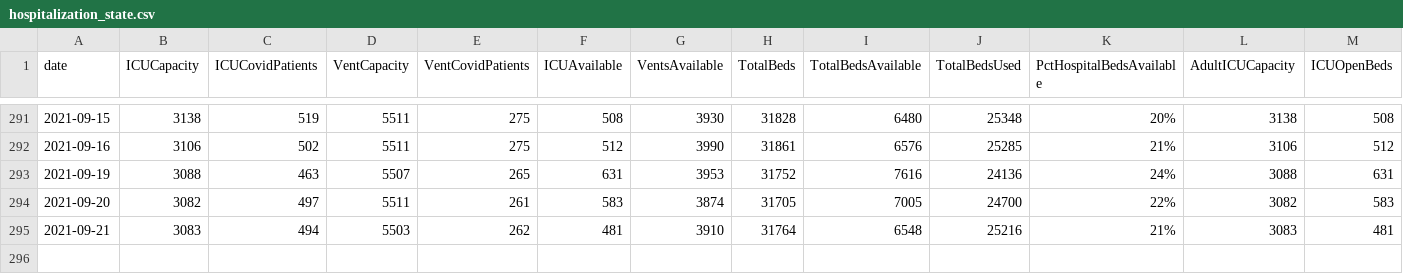
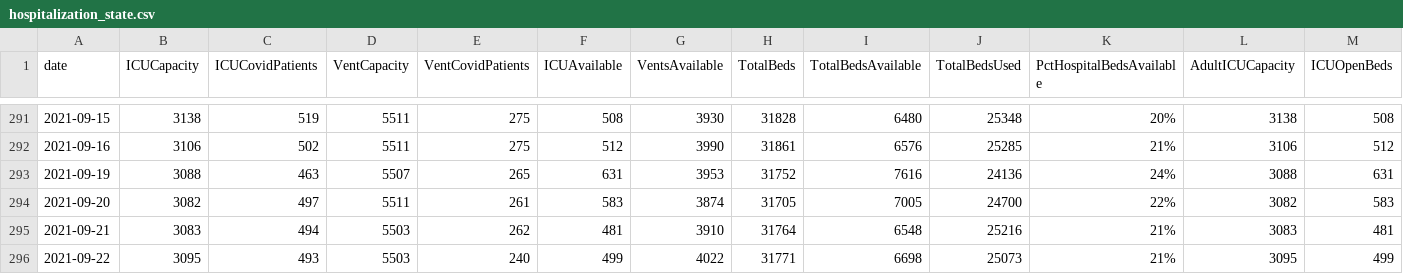
Before and after one commit to cmaimone/idph_covid_data, a CSV file: current_data/hospitalization_state.csv, drawn as a sheet; only a part is shown, gaps mark what is left out; rows hold the shown columns only; the diff names each change by its address in the sheet, - before the commit and + after, or states it on an @@ line.

```diff
--- a/current_data/hospitalization_state.csv
+++ b/current_data/hospitalization_state.csv
+row 296: 2021-09-22 | 3095 | 493 | 5503 | 240 | 499 | 4022 | 31771 | 6698 | 25073 | 21% | 3095 | 499
```
Also changed, not shown: current_data/hospitalization_regional.csv, current_data/hospitalization_utilization.csv, 7 other files.
